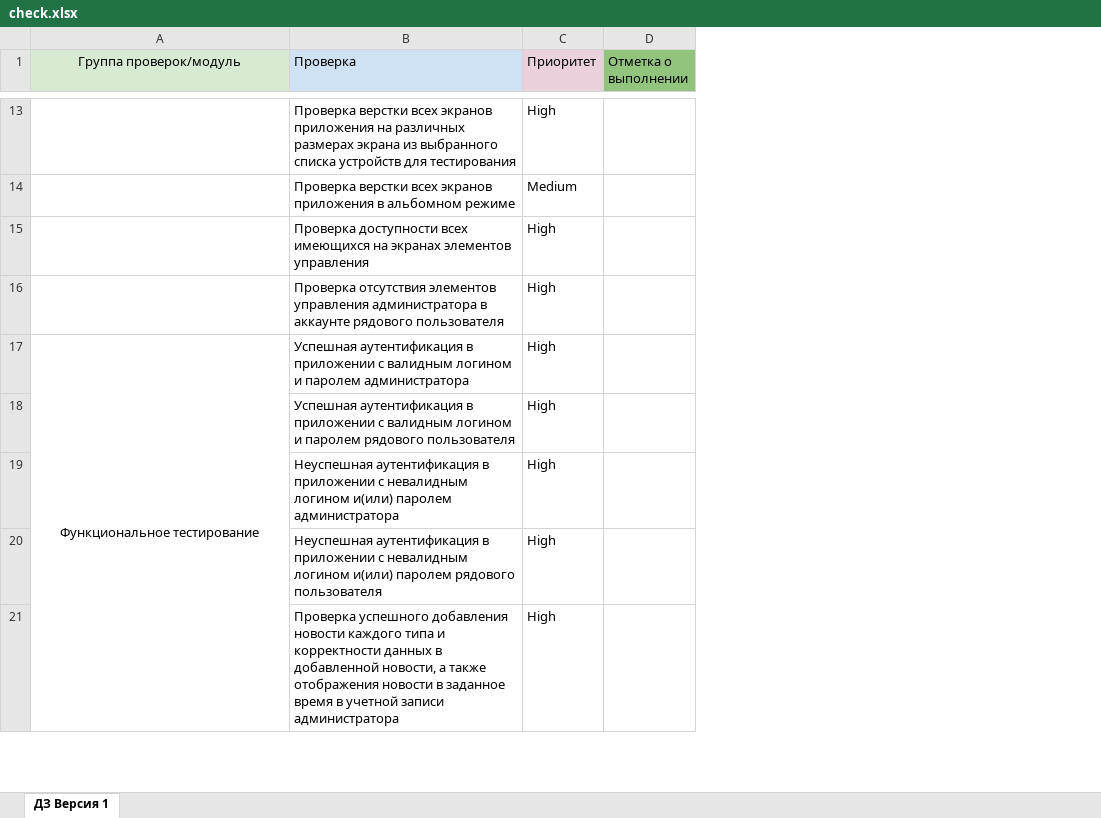
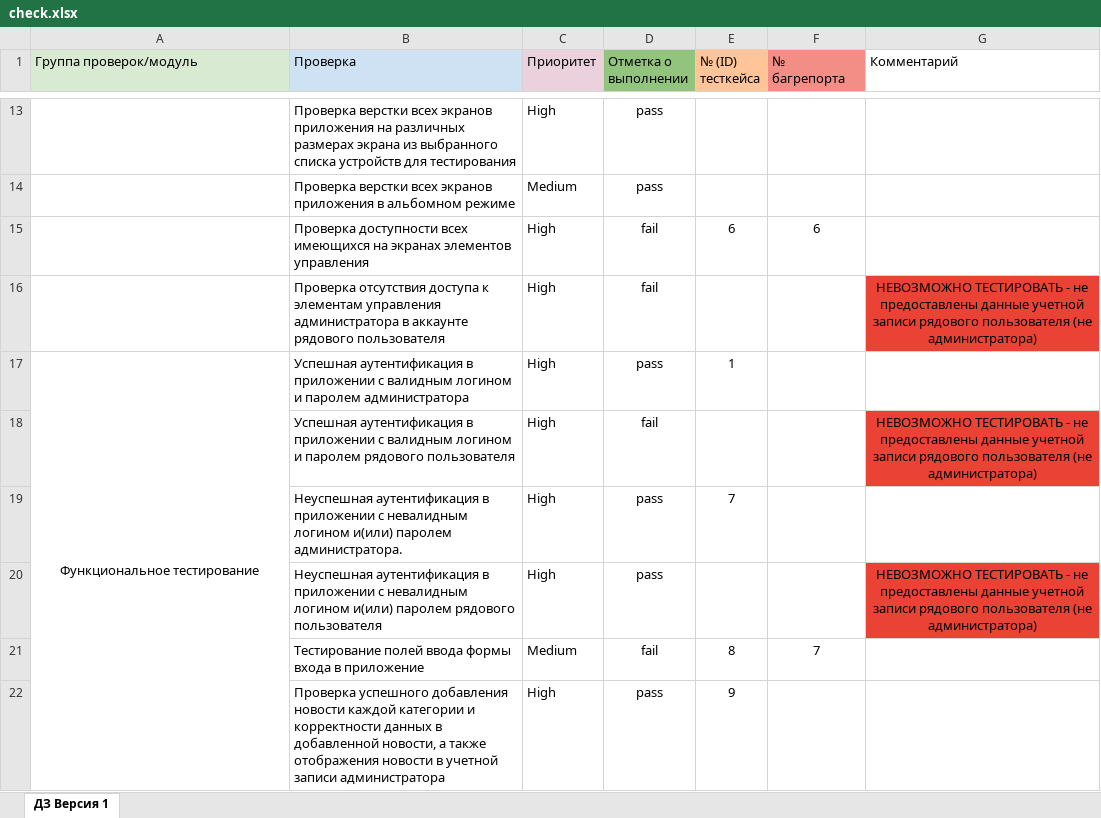
Before and after one commit to fps-git/diplom, an Excel workbook: check.xlsx, sheet ДЗ Версия 1, drawn as a sheet; only a part is shown, gaps mark what is left out; values as stored, in another font and other column widths than the file's, no borders; conditional formats not drawn; removed rows and columns are numbered as before the commit, all else as after; the diff covers the shown part only; the diff names each change by its address in the sheet, - before the commit and + after, or states it on an @@ line.

```diff
--- a/check.xlsx (sheet ДЗ Версия 1)
+++ b/check.xlsx (sheet ДЗ Версия 1)
-column D (Отметка о выполнении), empty
+column D (Отметка о выполнении), rows 13-20: pass | pass | fail | fail | pass | fail | pass | pass; row 22: pass
+column E (№ (ID) тесткейса), rows 15-19: 6 |  | 1 |  | 7; row 22: 9
+column F (№ багрепорта), row 15: 6
+column G (Комментарий), rows 16-20: НЕВОЗМОЖНО ТЕСТИРОВАТЬ - не предоставлены данные учетной записи рядового пользователя (не администратора) |  | НЕВОЗМОЖНО ТЕСТИРОВАТЬ - не предоставлены данные учетной записи рядового пользователя (не администратора) |  | НЕВОЗМОЖНО ТЕСТИРОВАТЬ - не предоставлены данные учетной записи рядового пользователя (не администратора)
-A1 alignment: center
+A1 alignment: left
-B16 (Проверка): Проверка отсутствия элементов управления администратора…
+B16 (Проверка): Проверка отсутствия доступа к элементам управления администратора…
-B19 (Проверка): …и(или) паролем администратора
+B19 (Проверка): …и(или) паролем администратора.
+row 21:  | Тестирование полей ввода формы входа в приложение | Medium | fail | 8 | 7
-B22 (Проверка): …добавления новости каждого типа и корректности данных в добавленной новости, а также отображения новости в заданное время в учетной…
+B22 (Проверка): …добавления новости каждой категории и корректности данных в добавленной новости, а также отображения новости в учетной…
```
Also changed, not shown: 2 added rows, 4 removed rows and 13 edited cells elsewhere in this sheet, cases.xlsx, 6 other files.
